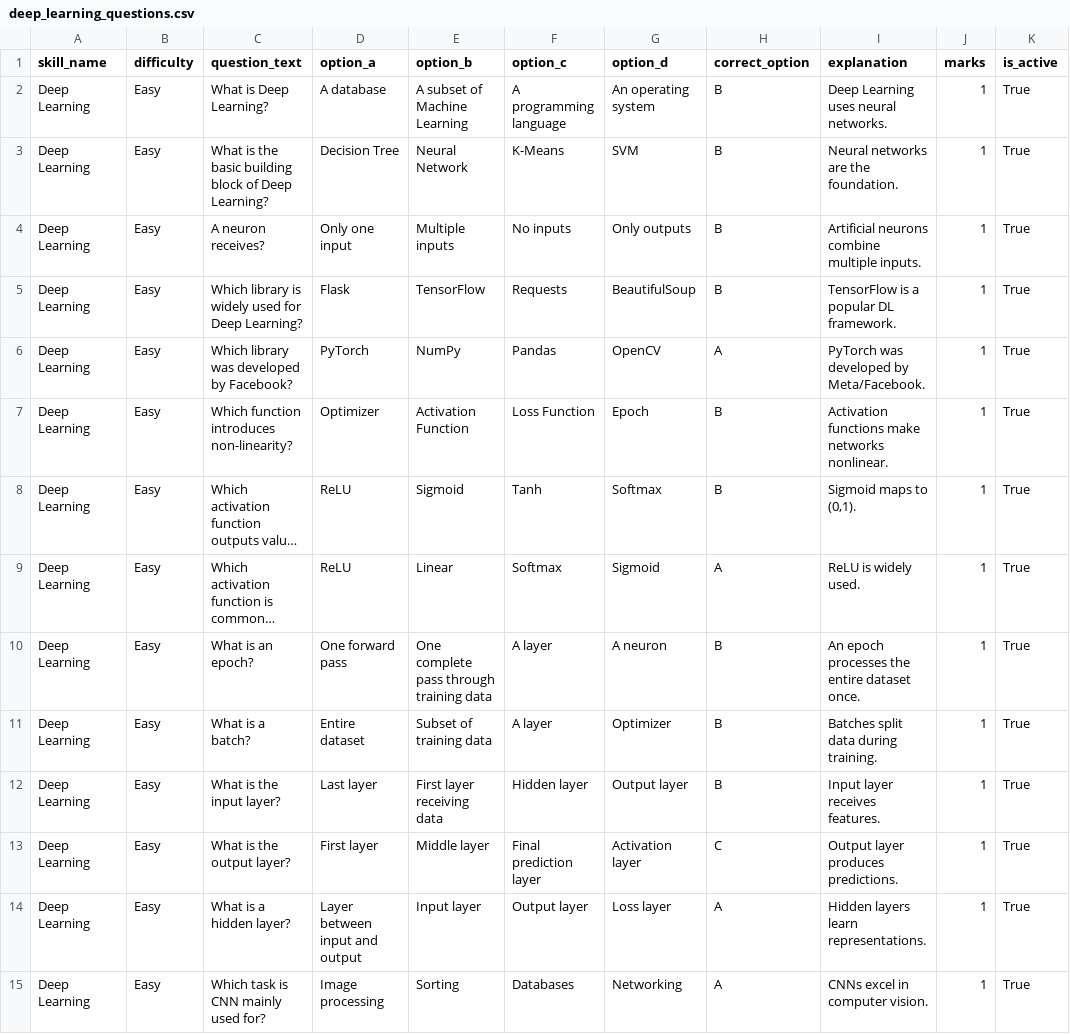
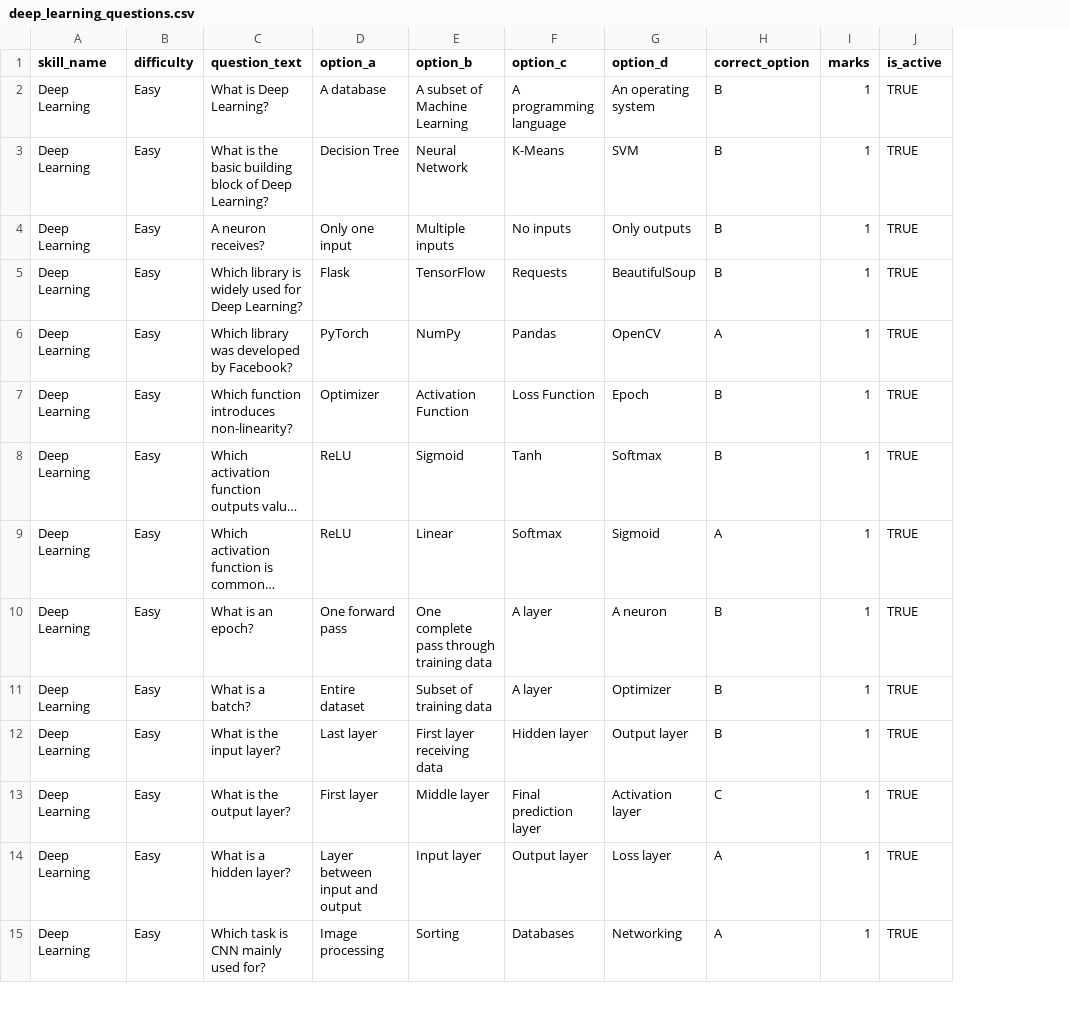
Before and after one commit to vayvoratech/edusaas-aiml, a CSV file: question_bank/deep_learning_questions.csv, drawn as a sheet; only a part is shown; long unchanged cells end in …; removed rows and columns are numbered as before the commit, all else as after; the diff covers the shown part only; the diff names each change by its address in the sheet, - before the commit and + after, or states it on an @@ line.

```diff
--- a/question_bank/deep_learning_questions.csv
+++ b/question_bank/deep_learning_questions.csv
-column I (explanation), rows 2-15: Deep Learning uses neural networks. | Neural networks are the foundation. | Artificial neurons combine multiple inputs. | TensorFlow is a popular DL framework. | PyTorch was developed by Meta/Facebook. | Activation functions make networks nonlinear. | Sigmoid maps to (0,1). | ReLU is widely used. | An epoch processes the entire dataset once. | Batches split data during training. | Input layer receives features. | Output layer produces predictions. | Hidden layers learn representations. | CNNs excel in computer vision.
-J2:J15 (is_active): True
+J2:J15 (is_active): TRUE
```
Also changed, not shown: 76 edited cells elsewhere in this file, 18 other files.
